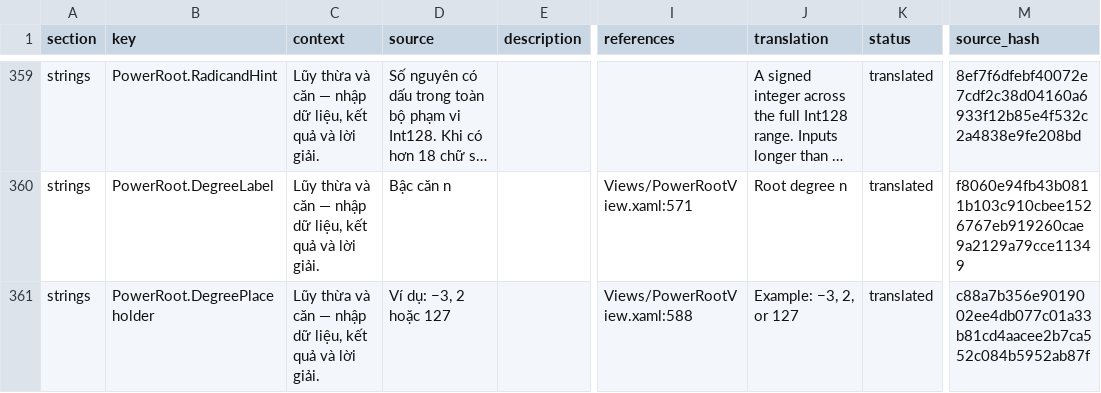
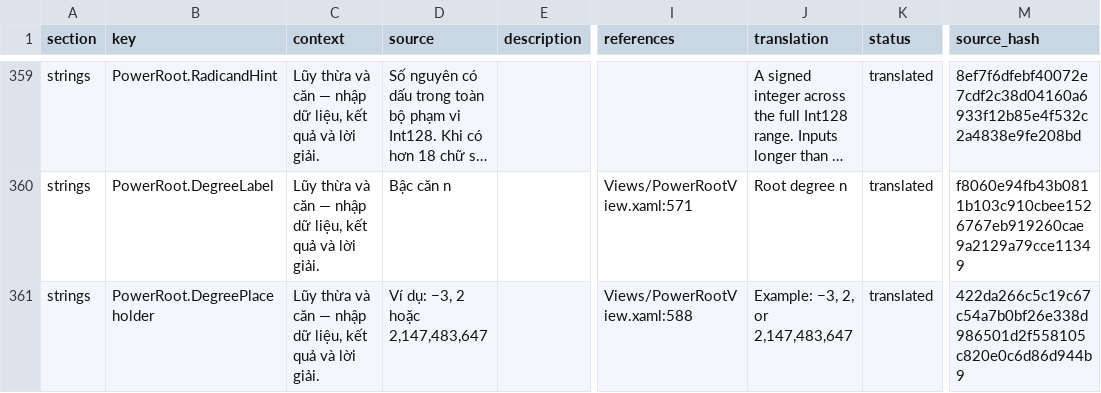
Before and after one commit to zminhquanz/MathSolver, a CSV file: translations/en-US.csv, drawn as a sheet; only a part is shown, gaps mark what is left out; long unchanged cells end in …; the diff covers the shown part only; the diff names each change by its address in the sheet, - before the commit and + after, or states it on an @@ line.

```diff
--- a/translations/en-US.csv
+++ b/translations/en-US.csv
-D361 (source): Ví dụ: −3, 2 hoặc 127
+D361 (source): Ví dụ: −3, 2 hoặc 2,147,483,647
-J361 (translation): Example: −3, 2, or 127
+J361 (translation): Example: −3, 2, or 2,147,483,647
-M361 (source_hash): c88a7b356e9019002ee4db077c01a33b81cd4aacee2b7ca552c084b5952ab87f
+M361 (source_hash): 422da266c5c19c67c54a7b0bf26e338d986501d2f558105c820e0c6d86d944b9
```
Also changed, not shown: 9 edited cells elsewhere in this file, translations/translation-template.csv, 2 other files.
